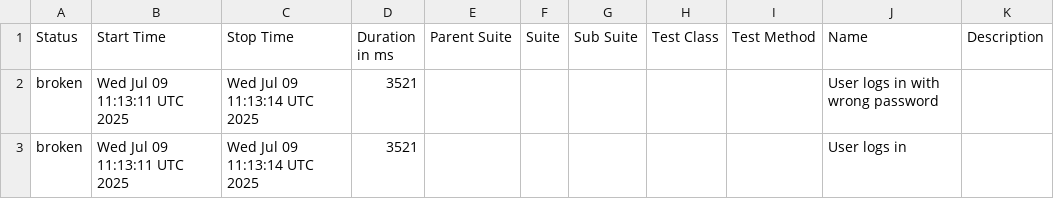
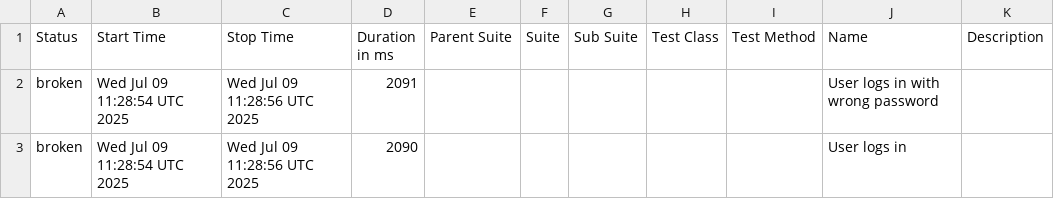
Before and after one commit to knatha/bdd_framework_behave_python, a CSV file: data/suites.csv, drawn as a sheet.

```diff
--- a/data/suites.csv
+++ b/data/suites.csv
@@ -1,3 +1,3 @@
 "Status","Start Time","Stop Time","Duration in ms","Parent Suite","Suite","Sub Suite","Test Class","Test Method","Name","Description"
-"broken","Wed Jul 09 11:13:11 UTC 2025","Wed Jul 09 11:13:14 UTC 2025","3521","","","","","","User logs in with wrong password",""
-"broken","Wed Jul 09 11:13:11 UTC 2025","Wed Jul 09 11:13:14 UTC 2025","3521","","","","","","User logs in",""
+"broken","Wed Jul 09 11:28:54 UTC 2025","Wed Jul 09 11:28:56 UTC 2025","2091","","","","","","User logs in with wrong password",""
+"broken","Wed Jul 09 11:28:54 UTC 2025","Wed Jul 09 11:28:56 UTC 2025","2090","","","","","","User logs in",""
```
Also changed, not shown: 23 other files.
